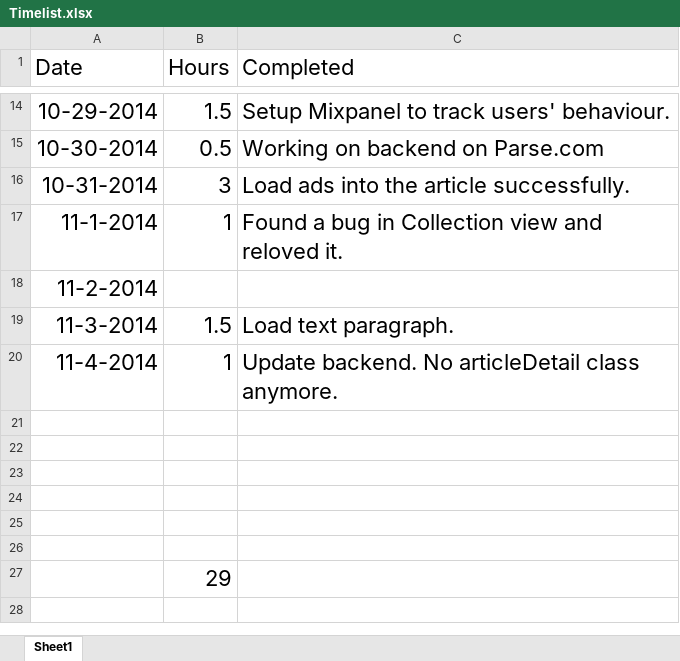
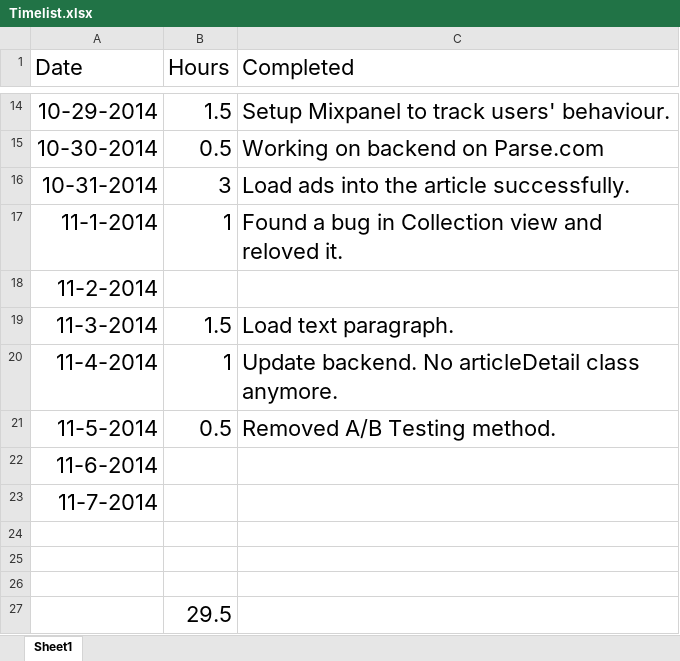
Before and after one commit to yiqin/Voice, an Excel workbook: Timelist.xlsx, sheet Sheet1, drawn as a sheet; only a part is shown, gaps mark what is left out; values as stored, in another font and other column widths than the file's, no borders; removed rows and columns are numbered as before the commit, all else as after; the diff names each change by its address in the sheet, - before the commit and + after, or states it on an @@ line.

Commit message:
Update Time list.

```diff
--- a/Timelist.xlsx (sheet Sheet1)
+++ b/Timelist.xlsx (sheet Sheet1)
+row 21: 11-5-2014 | 0.5 | Removed A/B Testing method.
+row 22: 11-6-2014
+row 23: 11-7-2014
-row 24: (empty)
-row 25: (empty)
-row 26: (empty)
-B27 (Hours): 29
+B27 (Hours): 29.5
```
Also changed, not shown: 1 other file.
